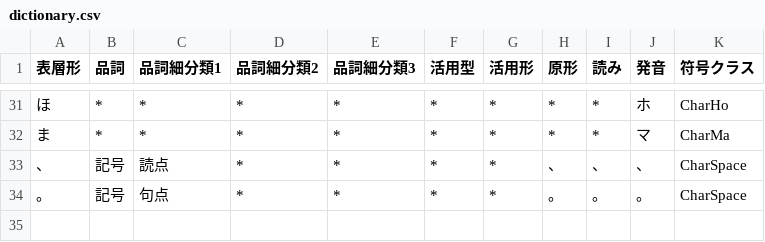
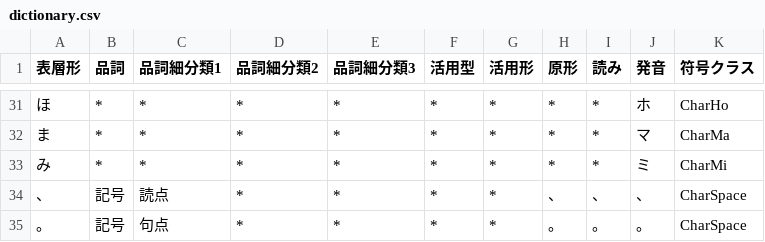
Before and after one commit to Wyess/text2shorthand, a CSV file: text2shorthand/shorthand/waseda/dictionary.csv, drawn as a sheet; only a part is shown, gaps mark what is left out; the diff names each change by its address in the sheet, - before the commit and + after, or states it on an @@ line.

Commit message:
Added CharMi

```diff
--- a/text2shorthand/shorthand/waseda/dictionary.csv
+++ b/text2shorthand/shorthand/waseda/dictionary.csv
+row 33: み | * | * | * | * | * | * | * | * | ミ | CharMi
```
Also changed, not shown: 2 other files.
